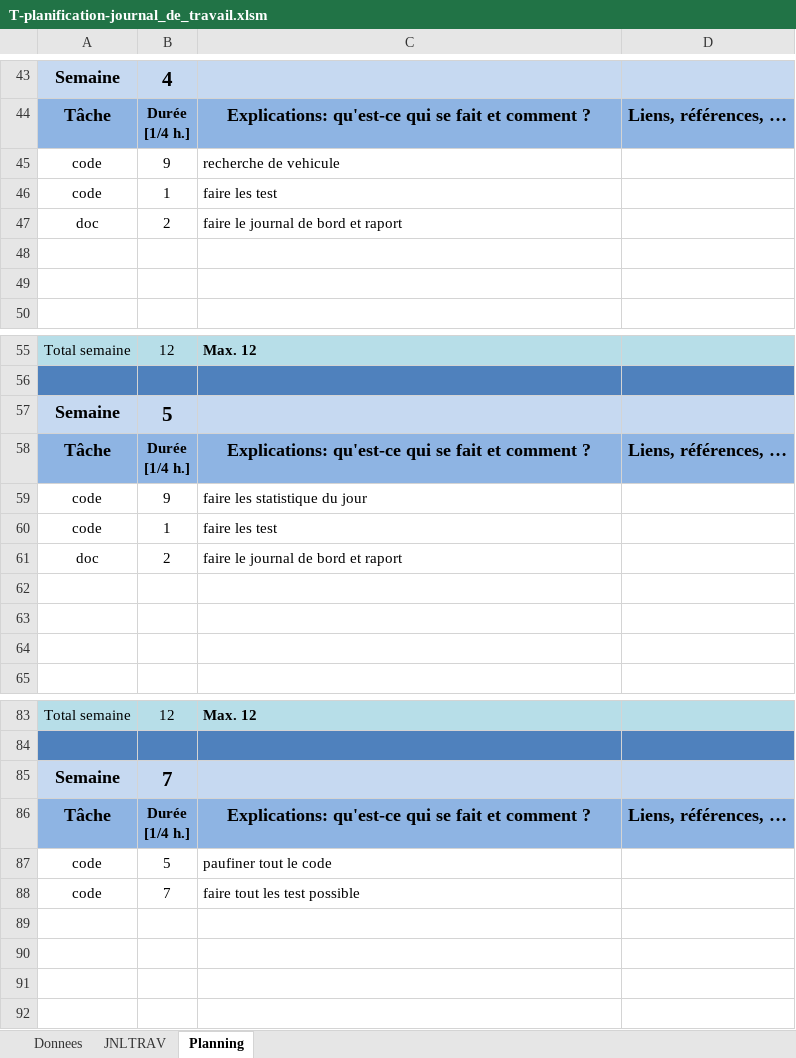
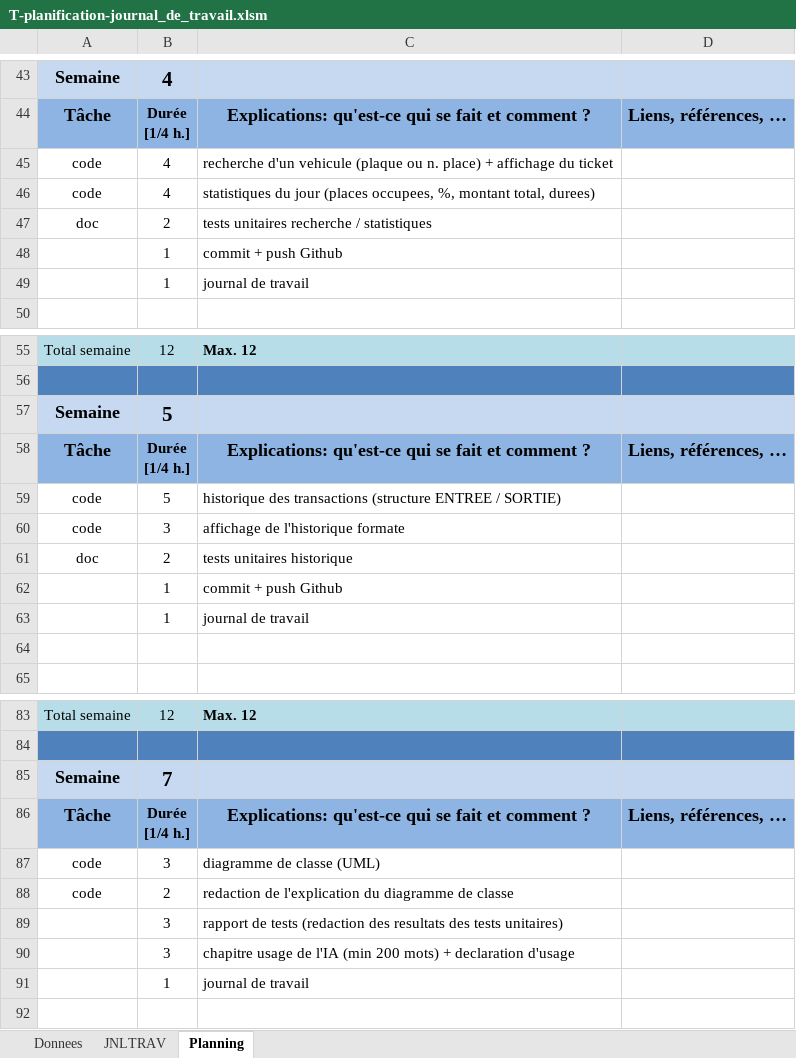
Before and after one commit to ETMLhugo/I320-Projet-P_OO-Parking, an Excel workbook: T-planification-journal_de_travail.xlsm, sheet Planning, drawn as a sheet; only a part is shown, gaps mark what is left out; values as stored, in another font and other column widths than the file's, no borders; charts and pictures not drawn; the diff covers the shown part only; the diff names each change by its address in the sheet, - before the commit and + after, or states it on an @@ line.

Commit message:
Doc : rapport de fichier

```diff
--- a/T-planification-journal_de_travail.xlsm (sheet Planning)
+++ b/T-planification-journal_de_travail.xlsm (sheet Planning)
-B45: 9
+B45: 4
-C45: recherche de vehicule
+C45: recherche d'un vehicule (plaque ou n. place) + affichage du ticket
-B46: 1
+B46: 4
-C46: faire les test
+C46: statistiques du jour (places occupees, %, montant total, durees)
-C47: faire le journal de bord et raport
+C47: tests unitaires recherche / statistiques
-row 48: (empty)
+row 48:  | 1 | commit + push Github
-row 49: (empty)
+row 49:  | 1 | journal de travail
-B59: 9
+B59: 5
-C59: faire les statistique du jour
+C59: historique des transactions (structure ENTREE / SORTIE)
-B60: 1
+B60: 3
-C60: faire les test
+C60: affichage de l'historique formate
-C61: faire le journal de bord et raport
+C61: tests unitaires historique
-row 62: (empty)
+row 62:  | 1 | commit + push Github
-row 63: (empty)
+row 63:  | 1 | journal de travail
-B87: 5
+B87: 3
-C87: paufiner tout le code
+C87: diagramme de classe (UML)
-B88: 7
+B88: 2
-C88: faire tout les test possible
+C88: redaction de l'explication du diagramme de classe
-row 89: (empty)
+row 89:  | 3 | rapport de tests (redaction des resultats des tests unitaires)
-row 90: (empty)
+row 90:  | 3 | chapitre usage de l'IA (min 200 mots) + declaration d'usage
-row 91: (empty)
+row 91:  | 1 | journal de travail
```
Also changed, not shown: 9 added rows, 9 removed rows and 45 edited cells elsewhere in this sheet, sheet JNLTRAV, charts or pictures, 2 other files.
